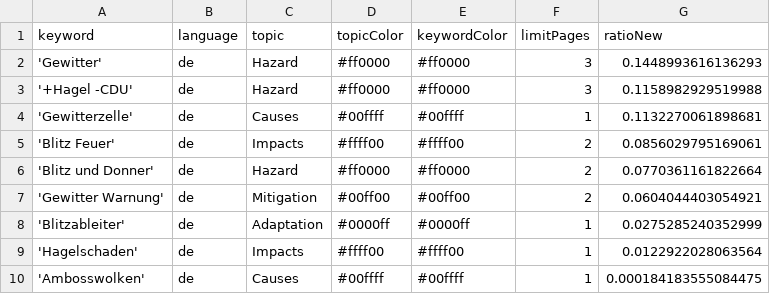
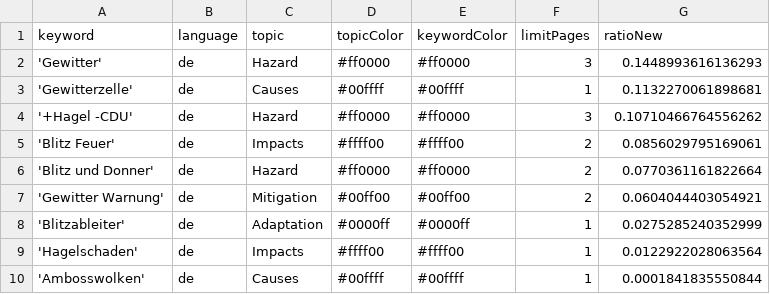
Before and after one commit to friedhumb-news/thunderstormIsComing, a CSV file: keywords.csv, drawn as a sheet.

```diff
--- a/keywords.csv
+++ b/keywords.csv
@@ -2,4 +2,4 @@ keyword,language,topic,topicColor,keywordColor,limitPages,ratioNew
 'Gewitter',de,Hazard,#ff0000,#ff0000,3,0.1448993616136293
-'+Hagel -CDU',de,Hazard,#ff0000,#ff0000,3,0.1158982929519988
 'Gewitterzelle',de,Causes,#00ffff,#00ffff,1,0.1132270061898681
+'+Hagel -CDU',de,Hazard,#ff0000,#ff0000,3,0.10710466764556262
 'Blitz Feuer',de,Impacts,#ffff00,#ffff00,2,0.0856029795169061
@@ -9,2 +9,2 @@ keyword,language,topic,topicColor,keywordColor,limitPages,ratioNew
 'Hagelschaden',de,Impacts,#ffff00,#ffff00,1,0.0122922028063564
-'Ambosswolken',de,Causes,#00ffff,#00ffff,1,0.000184183555084475
+'Ambosswolken',de,Causes,#00ffff,#00ffff,1,0.0001841835550844
```
Also changed, not shown: csv/news_2026_07.csv.
